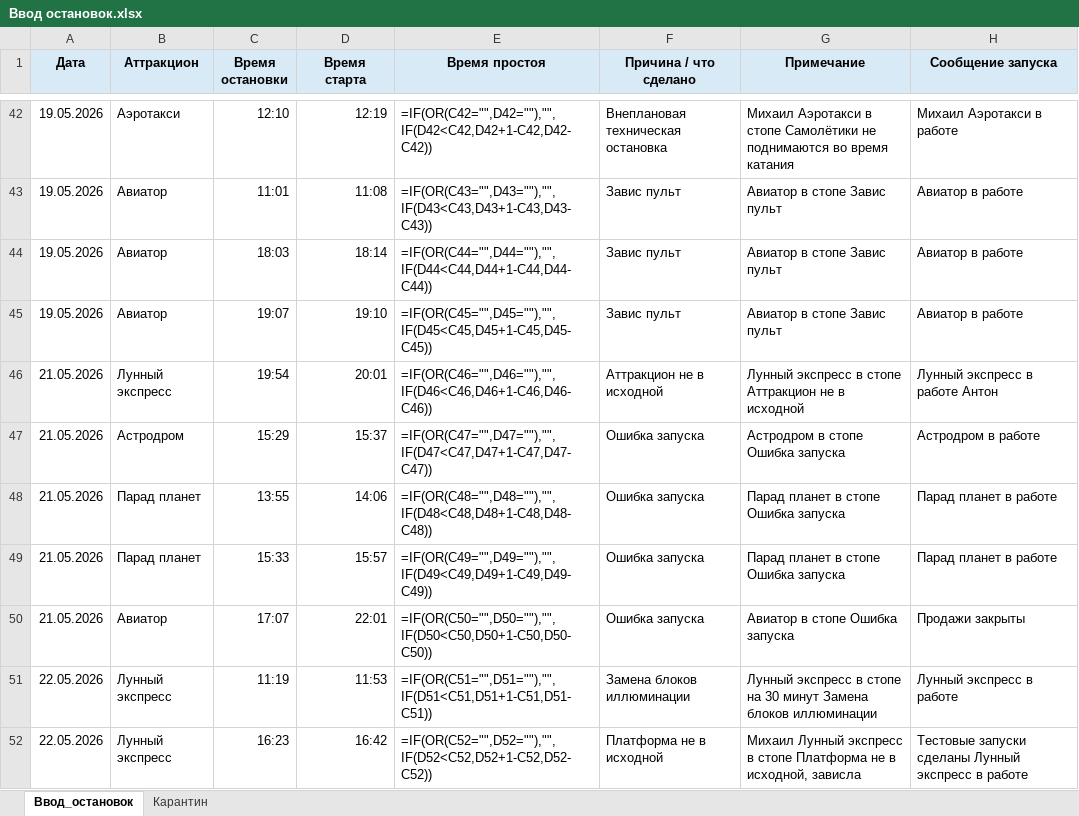
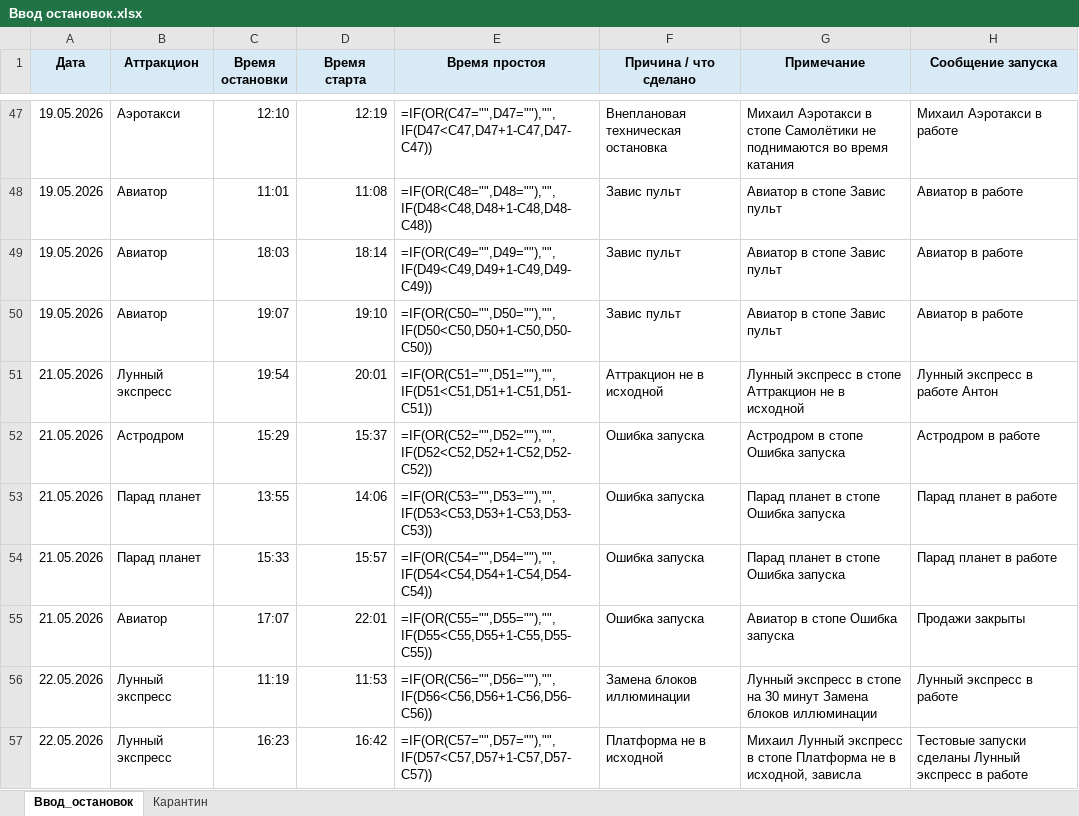
Before and after one commit to Protezhe/OrionMAXParser, an Excel workbook: Ввод остановок.xlsx, sheet Ввод_остановок, drawn as a sheet; only a part is shown, gaps mark what is left out; values as stored, in another font and other column widths than the file's, no borders; formulas without a stored value are shown as written; addresses are those after the commit; the diff covers the shown part only; the diff names each change by its address in the sheet, - before the commit and + after, or states it on an @@ line.

```diff
--- a/Ввод остановок.xlsx (sheet Ввод_остановок)
+++ b/Ввод остановок.xlsx (sheet Ввод_остановок)
-E47 (Время простоя): =IF(OR(C42="",D42=""),"",IF(D42<C42,D42+1-C42,D42-C42))
+E47 (Время простоя): =IF(OR(C47="",D47=""),"",IF(D47<C47,D47+1-C47,D47-C47))
-E48 (Время простоя): =IF(OR(C43="",D43=""),"",IF(D43<C43,D43+1-C43,D43-C43))
+E48 (Время простоя): =IF(OR(C48="",D48=""),"",IF(D48<C48,D48+1-C48,D48-C48))
-E49 (Время простоя): =IF(OR(C44="",D44=""),"",IF(D44<C44,D44+1-C44,D44-C44))
+E49 (Время простоя): =IF(OR(C49="",D49=""),"",IF(D49<C49,D49+1-C49,D49-C49))
-E50 (Время простоя): =IF(OR(C45="",D45=""),"",IF(D45<C45,D45+1-C45,D45-C45))
+E50 (Время простоя): =IF(OR(C50="",D50=""),"",IF(D50<C50,D50+1-C50,D50-C50))
-E51 (Время простоя): =IF(OR(C46="",D46=""),"",IF(D46<C46,D46+1-C46,D46-C46))
+E51 (Время простоя): =IF(OR(C51="",D51=""),"",IF(D51<C51,D51+1-C51,D51-C51))
-E52 (Время простоя): =IF(OR(C47="",D47=""),"",IF(D47<C47,D47+1-C47,D47-C47))
+E52 (Время простоя): =IF(OR(C52="",D52=""),"",IF(D52<C52,D52+1-C52,D52-C52))
-E53 (Время простоя): =IF(OR(C48="",D48=""),"",IF(D48<C48,D48+1-C48,D48-C48))
+E53 (Время простоя): =IF(OR(C53="",D53=""),"",IF(D53<C53,D53+1-C53,D53-C53))
-E54 (Время простоя): =IF(OR(C49="",D49=""),"",IF(D49<C49,D49+1-C49,D49-C49))
+E54 (Время простоя): =IF(OR(C54="",D54=""),"",IF(D54<C54,D54+1-C54,D54-C54))
-E55 (Время простоя): =IF(OR(C50="",D50=""),"",IF(D50<C50,D50+1-C50,D50-C50))
+E55 (Время простоя): =IF(OR(C55="",D55=""),"",IF(D55<C55,D55+1-C55,D55-C55))
-E56 (Время простоя): =IF(OR(C51="",D51=""),"",IF(D51<C51,D51+1-C51,D51-C51))
+E56 (Время простоя): =IF(OR(C56="",D56=""),"",IF(D56<C56,D56+1-C56,D56-C56))
-E57 (Время простоя): =IF(OR(C52="",D52=""),"",IF(D52<C52,D52+1-C52,D52-C52))
+E57 (Время простоя): =IF(OR(C57="",D57=""),"",IF(D57<C57,D57+1-C57,D57-C57))
```
Also changed, not shown: 11 added rows, 2 removed rows and 61 edited cells elsewhere in this sheet, sheet Карантин, 3 other files.
